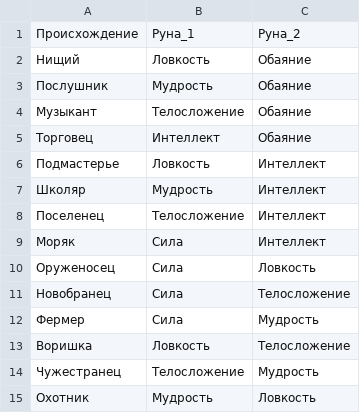
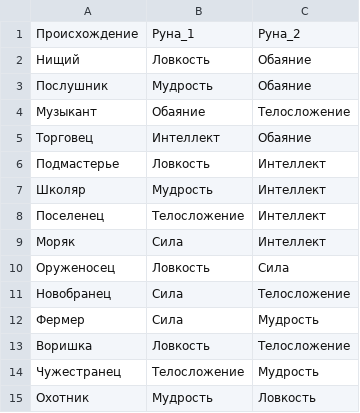
Before and after one commit to Marie-R-Kot/adventure_road_game, a CSV file: data/first_card.csv (was first_card.csv), drawn as a sheet.

```diff
--- a/first_card.csv
+++ b/data/first_card.csv
@@ -3,3 +3,3 @@
 Послушник;Мудрость;Обаяние
-Музыкант;Телосложение;Обаяние
+Музыкант;Обаяние;Телосложение
 Торговец;Интеллект;Обаяние
@@ -9,3 +9,3 @@
 Моряк;Сила;Интеллект
-Оруженосец;Сила;Ловкость
+Оруженосец;Ловкость;Сила
 Новобранец;Сила;Телосложение
```
Also changed, not shown: data/challenge.csv, 10 other files.
